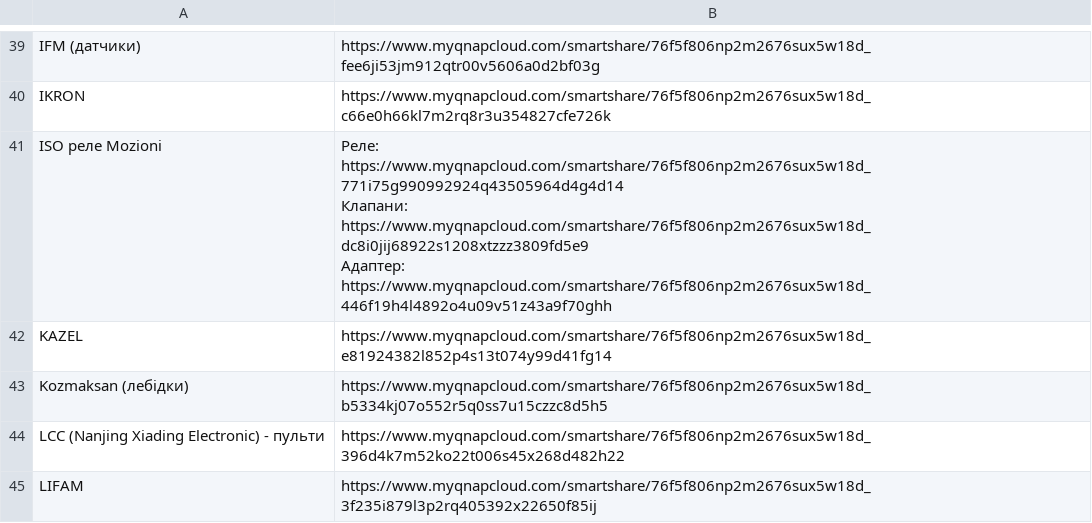
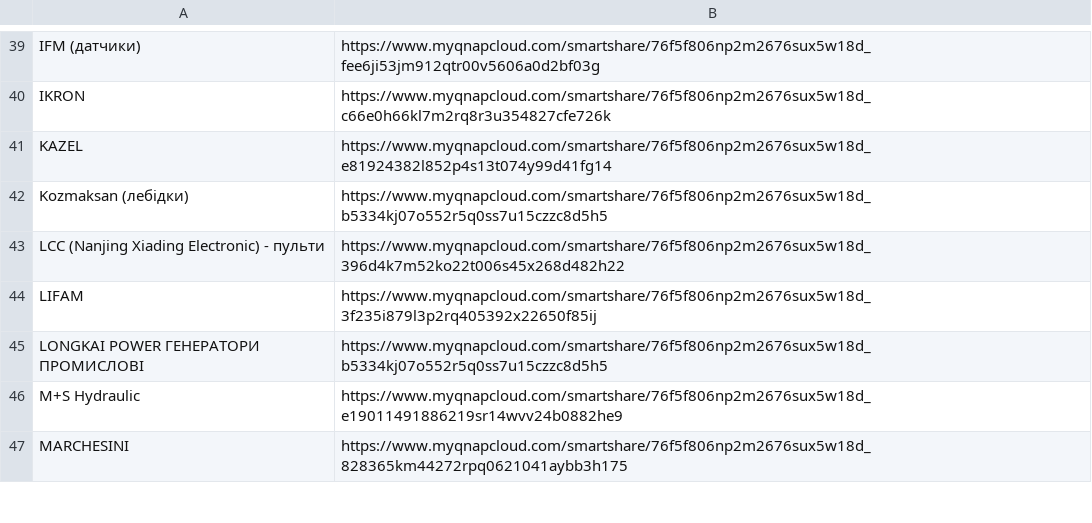
Before and after one commit to MishaMalinov/cloud-parser, a CSV file: brands.csv, drawn as a sheet; only a part is shown, gaps mark what is left out; the shorter side is filled out with more unchanged rows; ↵ is a line break in a cell; the diff names each change by its address in the sheet, - before the commit and + after, or states it on an @@ line.

Commit message:
fix

```diff
--- a/brands.csv
+++ b/brands.csv
-row 41: ISO реле Mozioni | Реле: https://www.myqnapcloud.com/smartshare/76f5f806np2m2676sux5w18d_771i75g990992924q43505964d4g4d14 ↵ Клапани: https://www.myqnapcloud.com/smartshare/76f5f806np2m2676sux5w18d_dc8i0jij68922s1208xtzzz3809fd5e9 ↵ Адаптер: https://www.myqnapcloud.com/smartshare/76f5f806np2m2676sux5w18d_446f19h4l4892o4u09v51z43a9f70ghh
```
